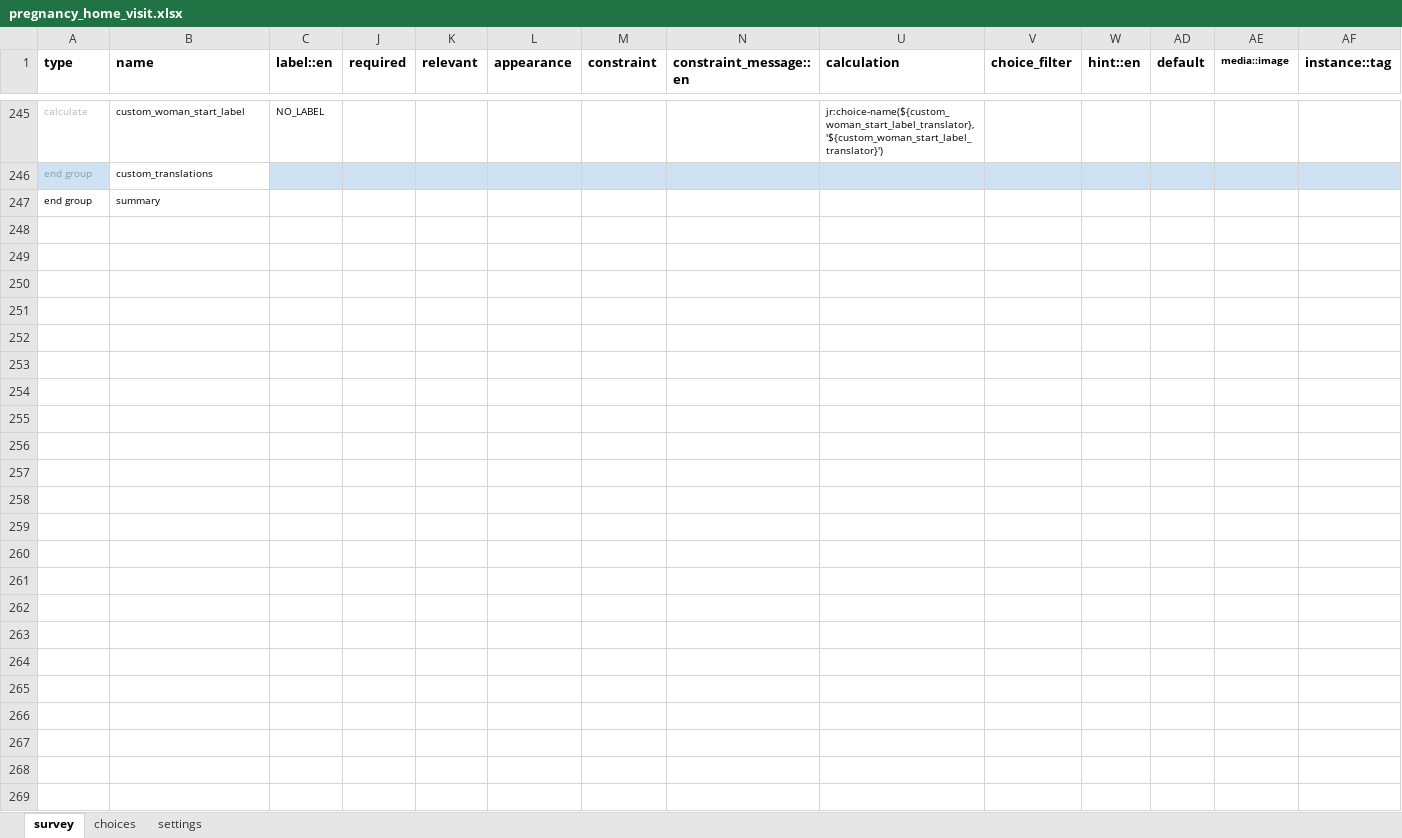
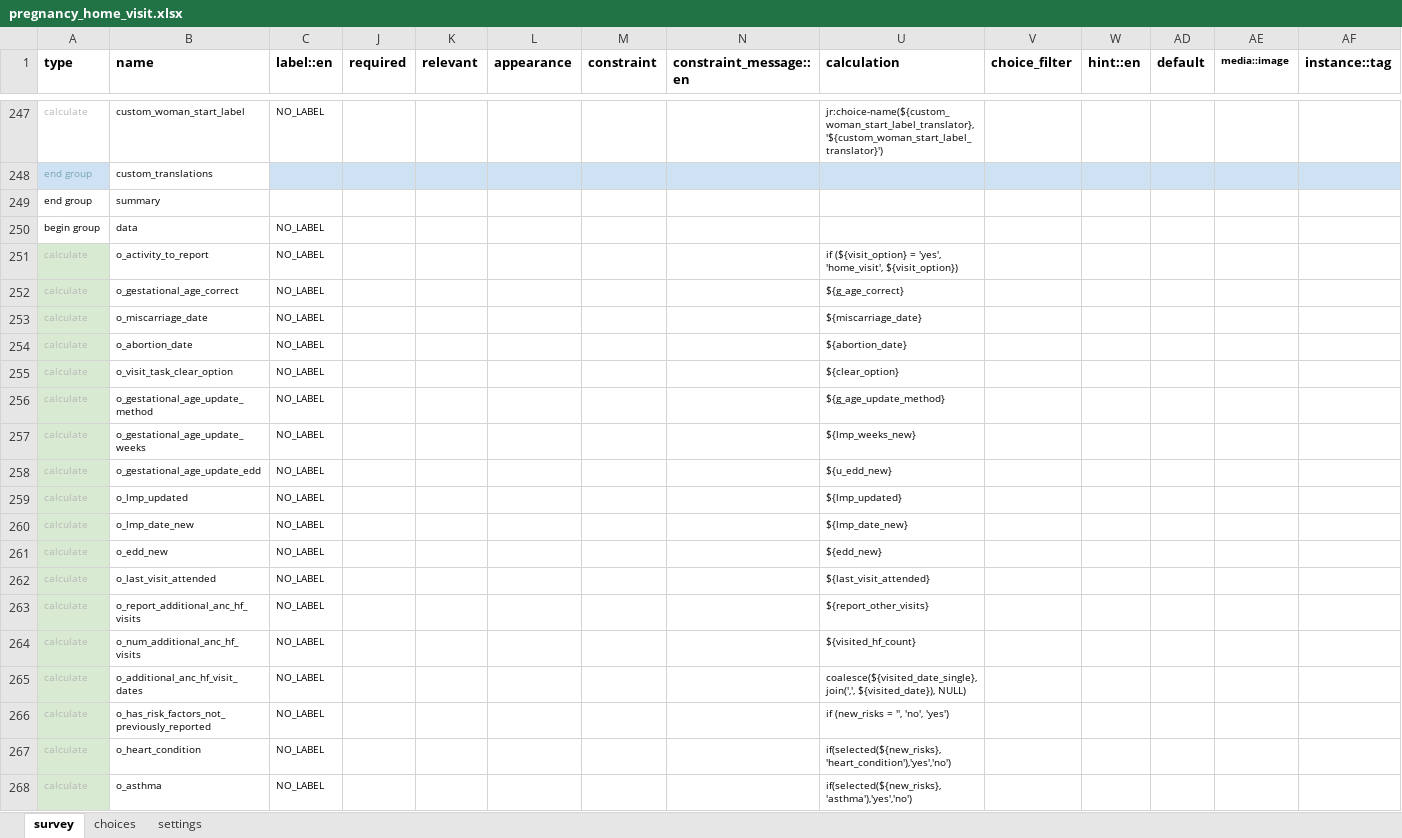
Before and after one commit to medic/cht-core, an Excel workbook: config/cht/forms/app/pregnancy_home_visit.xlsx, sheet survey, drawn as a sheet; only a part is shown, gaps mark what is left out; values as stored, in another font and other column widths than the file's, no borders; charts and pictures and conditional formats not drawn; rows hold the shown columns only; the diff covers the shown part only; the diff names each change by its address in the sheet, - before the commit and + after, or states it on an @@ line.

Commit message:
contact-summary: adding `pregnancy_uuid` to context of active pregnancy harness.defaults: adding "patient_id" for a contact forms: pregnancy & pregnancy_home_visit: changes in analytics-specific fields tests: formatting and cleanup, adding analytics field tests for pregnancy form

```diff
--- a/config/cht/forms/app/pregnancy_home_visit.xlsx (sheet survey)
+++ b/config/cht/forms/app/pregnancy_home_visit.xlsx (sheet survey)
+row 250: begin group | data | NO_LABEL
+row 251: calculate | o_activity_to_report | NO_LABEL |  |  |  |  |  | if (${visit_option} = 'yes', 'home_visit', ${visit_option})
+row 252: calculate | o_gestational_age_correct | NO_LABEL |  |  |  |  |  | ${g_age_correct}
+row 253: calculate | o_miscarriage_date | NO_LABEL |  |  |  |  |  | ${miscarriage_date}
+row 254: calculate | o_abortion_date | NO_LABEL |  |  |  |  |  | ${abortion_date}
+row 255: calculate | o_visit_task_clear_option | NO_LABEL |  |  |  |  |  | ${clear_option}
+row 256: calculate | o_gestational_age_update_method | NO_LABEL |  |  |  |  |  | ${g_age_update_method}
+row 257: calculate | o_gestational_age_update_weeks | NO_LABEL |  |  |  |  |  | ${lmp_weeks_new}
+row 258: calculate | o_gestational_age_update_edd | NO_LABEL |  |  |  |  |  | ${u_edd_new}
+row 259: calculate | o_lmp_updated | NO_LABEL |  |  |  |  |  | ${lmp_updated}
+row 260: calculate | o_lmp_date_new | NO_LABEL |  |  |  |  |  | ${lmp_date_new}
+row 261: calculate | o_edd_new | NO_LABEL |  |  |  |  |  | ${edd_new}
+row 262: calculate | o_last_visit_attended | NO_LABEL |  |  |  |  |  | ${last_visit_attended}
+row 263: calculate | o_report_additional_anc_hf_visits | NO_LABEL |  |  |  |  |  | ${report_other_visits}
+row 264: calculate | o_num_additional_anc_hf_visits | NO_LABEL |  |  |  |  |  | ${visited_hf_count}
+row 265: calculate | o_additional_anc_hf_visit_dates | NO_LABEL |  |  |  |  |  | coalesce(${visited_date_single}, join(',', ${visited_date}), NULL)
+row 266: calculate | o_has_risk_factors_not_previously_reported | NO_LABEL |  |  |  |  |  | if (new_risks = '', 'no', 'yes')
+row 267: calculate | o_heart_condition | NO_LABEL |  |  |  |  |  | if(selected(${new_risks}, 'heart_condition'),'yes','no')
+row 268: calculate | o_asthma | NO_LABEL |  |  |  |  |  | if(selected(${new_risks}, 'asthma'),'yes','no')
```
Also changed, not shown: 31 added rows, 1 edited cell and cell formats elsewhere in this sheet, sheet settings, config/cht/forms/app/pregnancy.xlsx, 8 other files.
